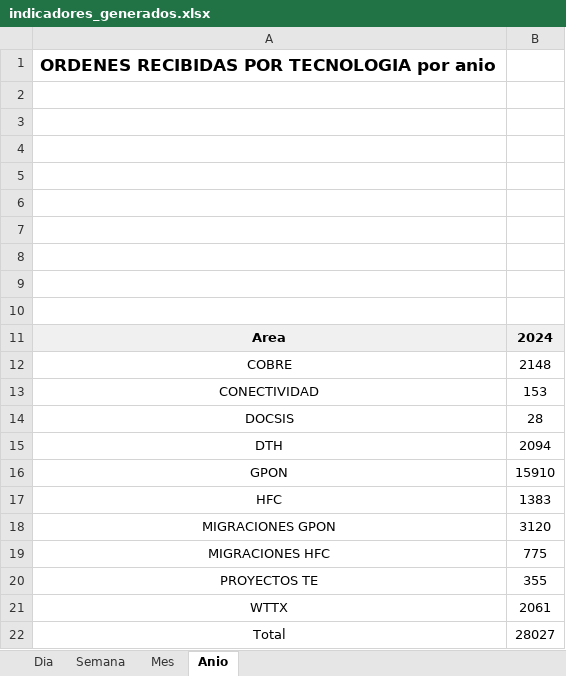
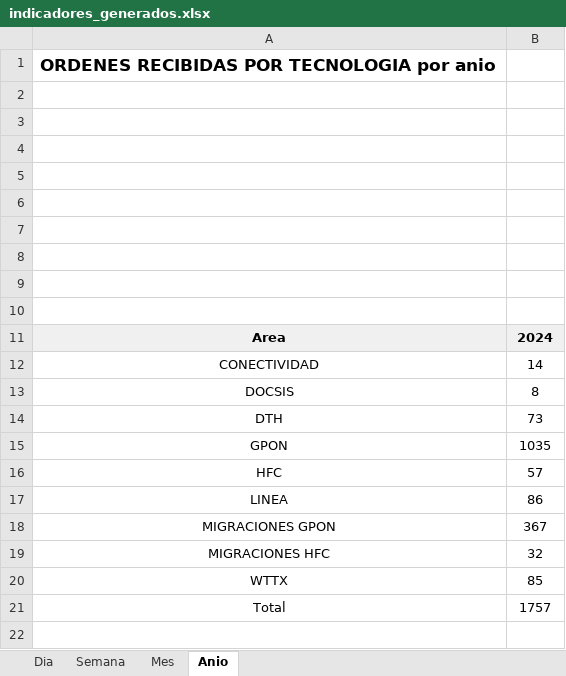
Before and after one commit to antonyguadd/indicadores, an Excel workbook: temp_files/indicadores_generados.xlsx, sheet Anio, drawn as a sheet; values as stored, in another font and other column widths than the file's, no borders; charts and pictures not drawn; removed rows and columns are numbered as before the commit, all else as after; the diff names each change by its address in the sheet, - before the commit and + after, or states it on an @@ line.

```diff
--- a/temp_files/indicadores_generados.xlsx (sheet Anio)
+++ b/temp_files/indicadores_generados.xlsx (sheet Anio)
-row 12: COBRE | 2148
-B12: 153
+B12: 14
-B13: 28
+B13: 8
-B14: 2094
+B14: 73
-B15: 15910
+B15: 1035
-B16: 1383
+B16: 57
+row 17: LINEA | 86
-B18: 3120
+B18: 367
-B19: 775
+B19: 32
-row 20: PROYECTOS TE | 355
-B20: 2061
+B20: 85
-B21: 28027
+B21: 1757
```
Also changed, not shown: sheet Dia, sheet Semana, sheet Mes, 8 other files.
